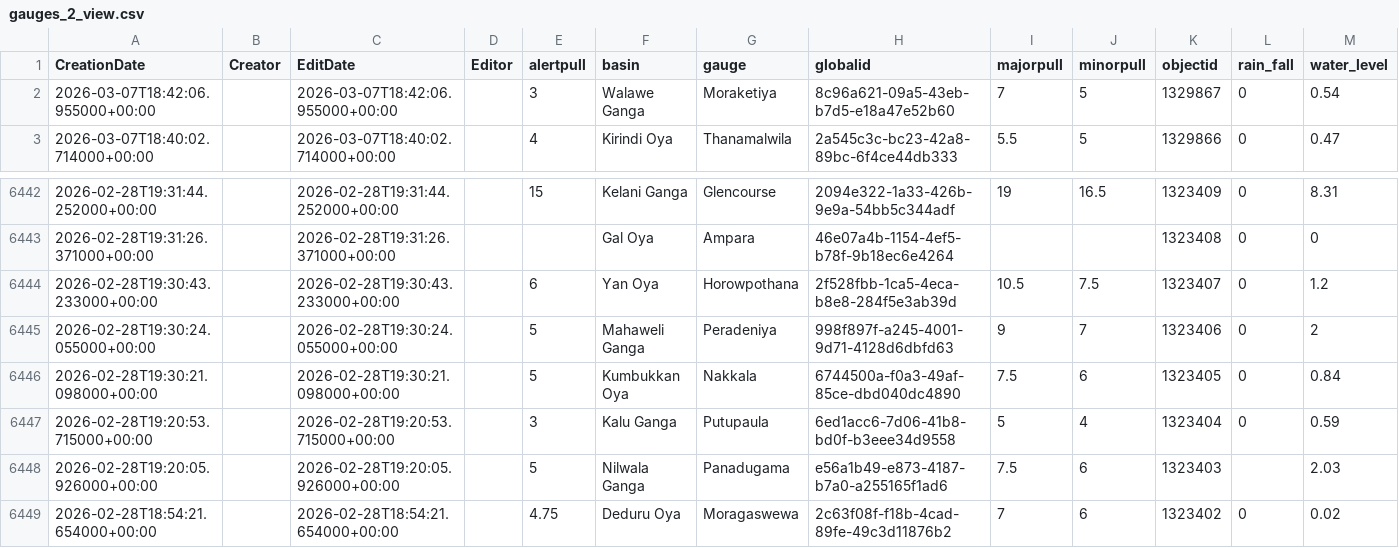
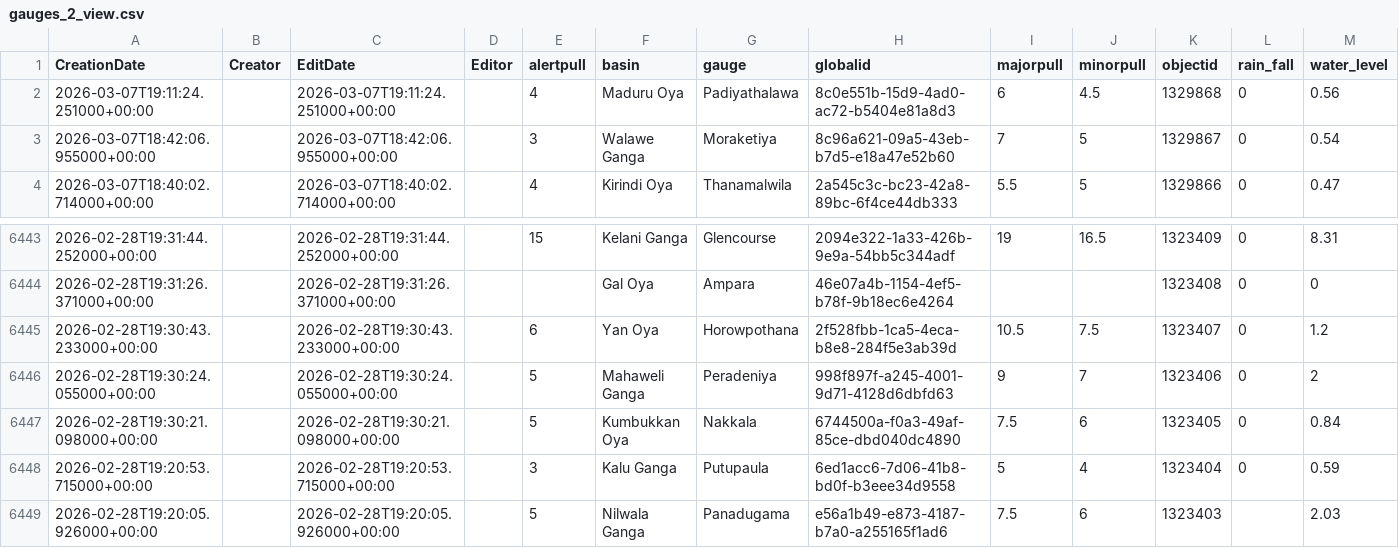
Before and after one commit to enigmazero-net/rise-lk-flood-data, a CSV file: data/gauges_2_view.csv, drawn as a sheet; only a part is shown, gaps mark what is left out.

```diff
--- a/data/gauges_2_view.csv
+++ b/data/gauges_2_view.csv
@@ -1,2 +1,3 @@
 CreationDate,Creator,EditDate,Editor,alertpull,basin,gauge,globalid,majorpull,minorpull,objectid,rain_fall,water_level
+2026-03-07T19:11:24.251000+00:00,,2026-03-07T19:11:24.251000+00:00,,4,Maduru Oya,Padiyathalawa,8c0e551b-15d9-4ad0-ac72-b5404e81a8d3,6,4.5,1329868,0,0.56
 2026-03-07T18:42:06.955000+00:00,,2026-03-07T18:42:06.955000+00:00,,3,Walawe Ganga,Moraketiya,8c96a621-09a5-43eb-b7d5-e18a47e52b60,7,5,1329867,0,0.54
@@ -6448,2 +6449 @@ CreationDate,Creator,EditDate,Editor,alertpull,basin,gauge,globalid,majorpull,mi
 2026-02-28T19:20:05.926000+00:00,,2026-02-28T19:20:05.926000+00:00,,5,Nilwala Ganga,Panadugama,e56a1b49-e873-4187-b7a0-a255165f1ad6,7.5,6,1323403,,2.03
-2026-02-28T18:54:21.654000+00:00,,2026-02-28T18:54:21.654000+00:00,,4.75,Deduru Oya,Moragaswewa,2c63f08f-f18b-4cad-89fe-49c3d11876b2,7,6,1323402,0,0.02
```
Also changed, not shown: 1 other file.
